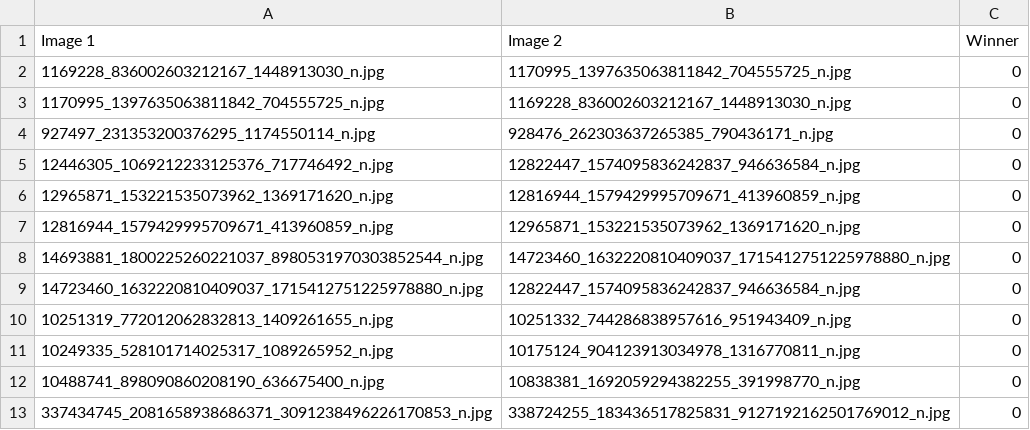
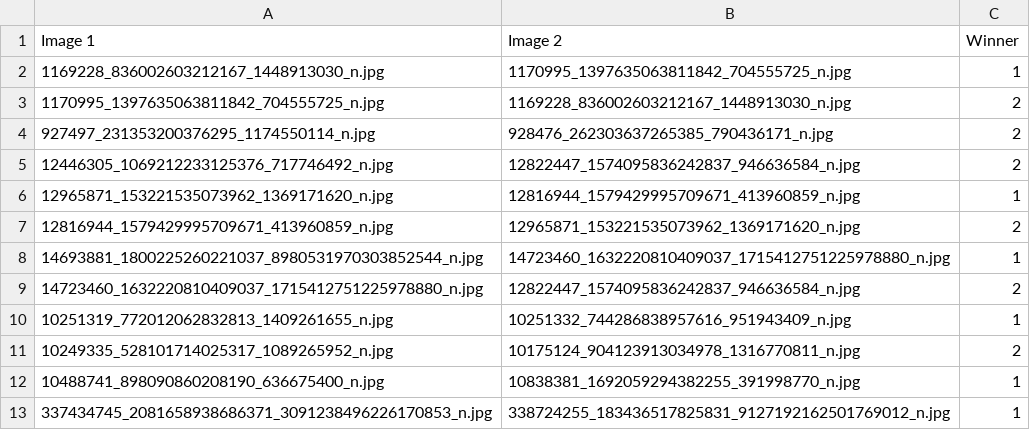
Before and after one commit to aonnapaht01/VisionContest, a CSV file: test.csv, drawn as a sheet.

Commit message:
Update test.csv

```diff
--- a/test.csv
+++ b/test.csv
@@ -1,13 +1,13 @@
 Image 1,Image 2,Winner
-1169228_836002603212167_1448913030_n.jpg,1170995_1397635063811842_704555725_n.jpg,0
-1170995_1397635063811842_704555725_n.jpg,1169228_836002603212167_1448913030_n.jpg,0
-927497_231353200376295_1174550114_n.jpg,928476_262303637265385_790436171_n.jpg,0
-12446305_1069212233125376_717746492_n.jpg,12822447_1574095836242837_946636584_n.jpg,0
-12965871_153221535073962_1369171620_n.jpg,12816944_1579429995709671_413960859_n.jpg,0
-12816944_1579429995709671_413960859_n.jpg,12965871_153221535073962_1369171620_n.jpg,0
-14693881_1800225260221037_8980531970303852544_n.jpg,14723460_1632220810409037_1715412751225978880_n.jpg,0
-14723460_1632220810409037_1715412751225978880_n.jpg,12822447_1574095836242837_946636584_n.jpg,0
-10251319_772012062832813_1409261655_n.jpg,10251332_744286838957616_951943409_n.jpg,0
-10249335_528101714025317_1089265952_n.jpg,10175124_904123913034978_1316770811_n.jpg,0
-10488741_898090860208190_636675400_n.jpg,10838381_1692059294382255_391998770_n.jpg,0
-337434745_2081658938686371_3091238496226170853_n.jpg,338724255_183436517825831_9127192162501769012_n.jpg,0
+1169228_836002603212167_1448913030_n.jpg,1170995_1397635063811842_704555725_n.jpg,1
+1170995_1397635063811842_704555725_n.jpg,1169228_836002603212167_1448913030_n.jpg,2
+927497_231353200376295_1174550114_n.jpg,928476_262303637265385_790436171_n.jpg,2
+12446305_1069212233125376_717746492_n.jpg,12822447_1574095836242837_946636584_n.jpg,2
+12965871_153221535073962_1369171620_n.jpg,12816944_1579429995709671_413960859_n.jpg,1
+12816944_1579429995709671_413960859_n.jpg,12965871_153221535073962_1369171620_n.jpg,2
+14693881_1800225260221037_8980531970303852544_n.jpg,14723460_1632220810409037_1715412751225978880_n.jpg,1
+14723460_1632220810409037_1715412751225978880_n.jpg,12822447_1574095836242837_946636584_n.jpg,2
+10251319_772012062832813_1409261655_n.jpg,10251332_744286838957616_951943409_n.jpg,1
+10249335_528101714025317_1089265952_n.jpg,10175124_904123913034978_1316770811_n.jpg,2
+10488741_898090860208190_636675400_n.jpg,10838381_1692059294382255_391998770_n.jpg,1
+337434745_2081658938686371_3091238496226170853_n.jpg,338724255_183436517825831_9127192162501769012_n.jpg,1
```
